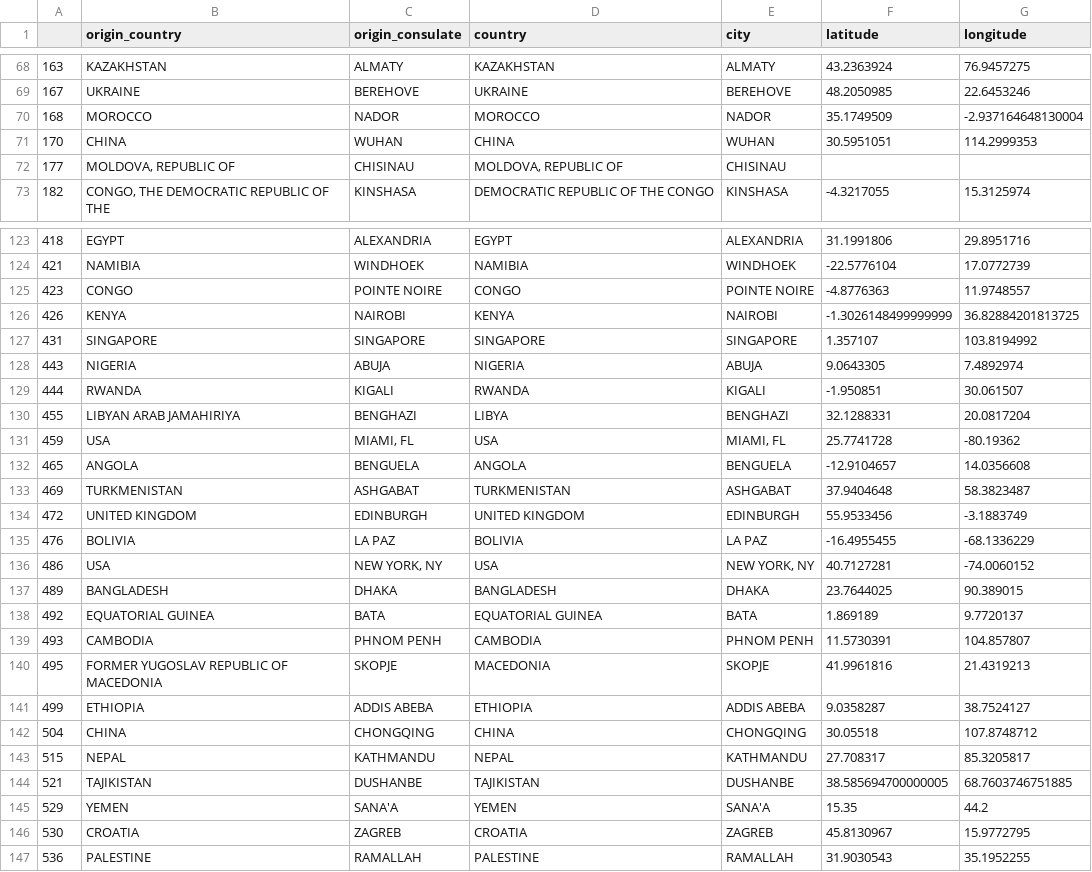
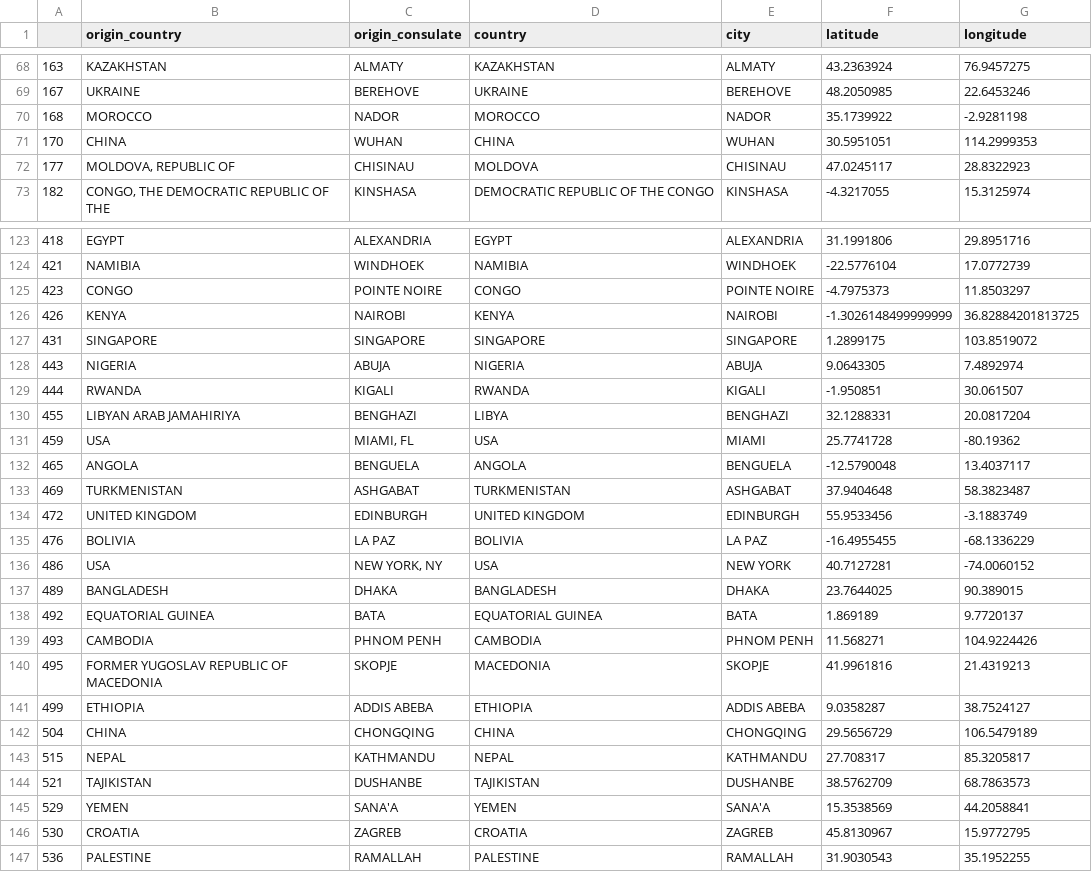
Before and after one commit to mogenshobolth/eu-visa-policy, a CSV file: data/silver/cities-2013.csv, drawn as a sheet; only a part is shown, gaps mark what is left out; the diff covers the shown part only.

Commit message:
Geomap 2013 cities, change to structured lookup

```diff
--- a/data/silver/cities-2013.csv
+++ b/data/silver/cities-2013.csv
@@ -69,5 +69,5 @@
 167,UKRAINE,BEREHOVE,UKRAINE,BEREHOVE,48.2050985,22.6453246
-168,MOROCCO,NADOR,MOROCCO,NADOR,35.1749509,-2.937164648130004
+168,MOROCCO,NADOR,MOROCCO,NADOR,35.1739922,-2.9281198
 170,CHINA,WUHAN,CHINA,WUHAN,30.5951051,114.2999353
-177,"MOLDOVA, REPUBLIC OF",CHISINAU,"MOLDOVA, REPUBLIC OF",CHISINAU,,
+177,"MOLDOVA, REPUBLIC OF",CHISINAU,MOLDOVA,CHISINAU,47.0245117,28.8322923
 182,"CONGO, THE DEMOCRATIC REPUBLIC OF THE",KINSHASA,DEMOCRATIC REPUBLIC OF THE CONGO,KINSHASA,-4.3217055,15.3125974
@@ -124,5 +124,5 @@
 421,NAMIBIA,WINDHOEK,NAMIBIA,WINDHOEK,-22.5776104,17.0772739
-423,CONGO,POINTE NOIRE,CONGO,POINTE NOIRE,-4.8776363,11.9748557
+423,CONGO,POINTE NOIRE,CONGO,POINTE NOIRE,-4.7975373,11.8503297
 426,KENYA,NAIROBI,KENYA,NAIROBI,-1.3026148499999999,36.82884201813725
-431,SINGAPORE,SINGAPORE,SINGAPORE,SINGAPORE,1.357107,103.8194992
+431,SINGAPORE,SINGAPORE,SINGAPORE,SINGAPORE,1.2899175,103.8519072
 443,NIGERIA,ABUJA,NIGERIA,ABUJA,9.0643305,7.4892974
@@ -130,4 +130,4 @@
 455,LIBYAN ARAB JAMAHIRIYA,BENGHAZI,LIBYA,BENGHAZI,32.1288331,20.0817204
-459,USA,"MIAMI, FL",USA,"MIAMI, FL",25.7741728,-80.19362
-465,ANGOLA,BENGUELA,ANGOLA,BENGUELA,-12.9104657,14.0356608
+459,USA,"MIAMI, FL",USA,MIAMI,25.7741728,-80.19362
+465,ANGOLA,BENGUELA,ANGOLA,BENGUELA,-12.5790048,13.4037117
 469,TURKMENISTAN,ASHGABAT,TURKMENISTAN,ASHGABAT,37.9404648,58.3823487
@@ -135,12 +135,12 @@
 476,BOLIVIA,LA PAZ,BOLIVIA,LA PAZ,-16.4955455,-68.1336229
-486,USA,"NEW YORK, NY",USA,"NEW YORK, NY",40.7127281,-74.0060152
+486,USA,"NEW YORK, NY",USA,NEW YORK,40.7127281,-74.0060152
 489,BANGLADESH,DHAKA,BANGLADESH,DHAKA,23.7644025,90.389015
 492,EQUATORIAL GUINEA,BATA,EQUATORIAL GUINEA,BATA,1.869189,9.7720137
-493,CAMBODIA,PHNOM PENH,CAMBODIA,PHNOM PENH,11.5730391,104.857807
+493,CAMBODIA,PHNOM PENH,CAMBODIA,PHNOM PENH,11.568271,104.9224426
 495,FORMER YUGOSLAV REPUBLIC OF MACEDONIA,SKOPJE,MACEDONIA,SKOPJE,41.9961816,21.4319213
 499,ETHIOPIA,ADDIS ABEBA,ETHIOPIA,ADDIS ABEBA,9.0358287,38.7524127
-504,CHINA,CHONGQING,CHINA,CHONGQING,30.05518,107.8748712
+504,CHINA,CHONGQING,CHINA,CHONGQING,29.5656729,106.5479189
 515,NEPAL,KATHMANDU,NEPAL,KATHMANDU,27.708317,85.3205817
-521,TAJIKISTAN,DUSHANBE,TAJIKISTAN,DUSHANBE,38.585694700000005,68.7603746751885
-529,YEMEN,SANA'A,YEMEN,SANA'A,15.35,44.2
+521,TAJIKISTAN,DUSHANBE,TAJIKISTAN,DUSHANBE,38.5762709,68.7863573
+529,YEMEN,SANA'A,YEMEN,SANA'A,15.3538569,44.2058841
 530,CROATIA,ZAGREB,CROATIA,ZAGREB,45.8130967,15.9772795
```
Also changed, not shown: 75 edited cells elsewhere in this file, 2 other files.
